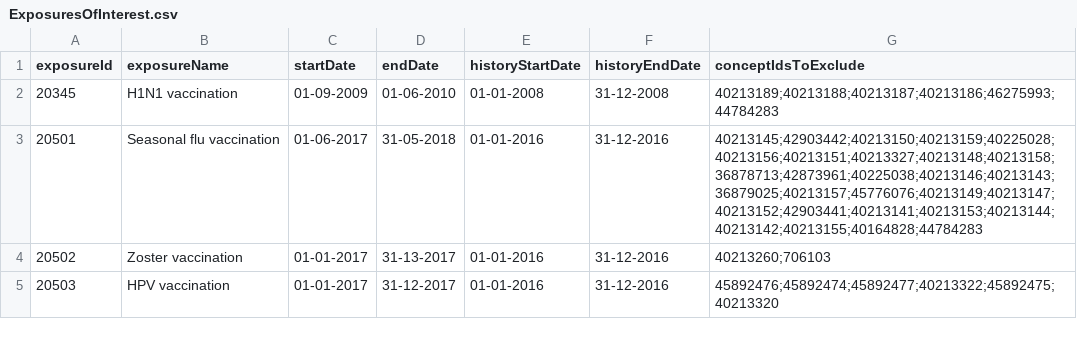
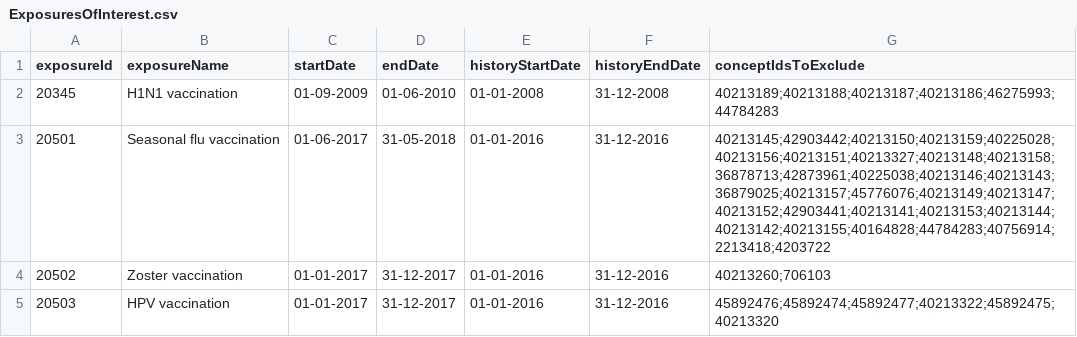
Before and after one commit to ohdsi-studies/Eumaeus, a CSV file: inst/settings/ExposuresOfInterest.csv, drawn as a sheet.

```diff
--- a/inst/settings/ExposuresOfInterest.csv
+++ b/inst/settings/ExposuresOfInterest.csv
@@ -2,4 +2,4 @@ exposureId,exposureName,startDate,endDate,historyStartDate,historyEndDate,concep
 20345,H1N1 vaccination,01-09-2009,01-06-2010,01-01-2008,31-12-2008,40213189;40213188;40213187;40213186;46275993;44784283
-20501,Seasonal flu vaccination,01-06-2017,31-05-2018,01-01-2016,31-12-2016,40213145;42903442;40213150;40213159;40225028;40213156;40213151;40213327;40213148;40213158;36878713;42873961;40225038;40213146;40213143;36879025;40213157;45776076;40213149;40213147;40213152;42903441;40213141;40213153;40213144;40213142;40213155;40164828;44784283
-20502,Zoster vaccination,01-01-2017,31-13-2017,01-01-2016,31-12-2016,40213260;706103
+20501,Seasonal flu vaccination,01-06-2017,31-05-2018,01-01-2016,31-12-2016,40213145;42903442;40213150;40213159;40225028;40213156;40213151;40213327;40213148;40213158;36878713;42873961;40225038;40213146;40213143;36879025;40213157;45776076;40213149;40213147;40213152;42903441;40213141;40213153;40213144;40213142;40213155;40164828;44784283;40756914;2213418;4203722
+20502,Zoster vaccination,01-01-2017,31-12-2017,01-01-2016,31-12-2016,40213260;706103
 20503,HPV vaccination,01-01-2017,31-12-2017,01-01-2016,31-12-2016,45892476;45892474;45892477;40213322;45892475;40213320
```
Also changed, not shown: 52 other files.
